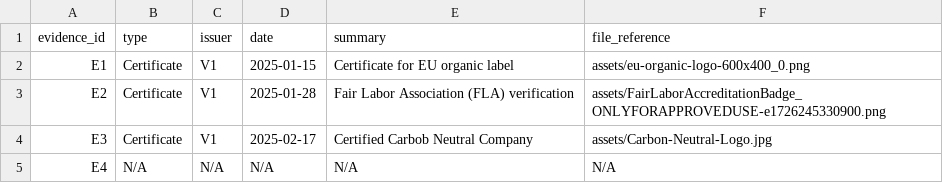
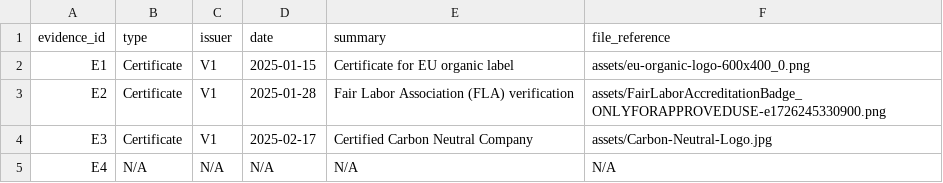
Before and after one commit to rscott34/Innovation-project-4, a CSV file: main/dataset/CSV/evidence.csv, drawn as a sheet.

```diff
--- a/main/dataset/CSV/evidence.csv
+++ b/main/dataset/CSV/evidence.csv
@@ -3,3 +3,3 @@ E1,Certificate,V1,2025-01-15,Certificate for EU organic label,assets/eu-organic-
 E2,Certificate,V1,2025-01-28,Fair Labor Association (FLA) verification,assets/FairLaborAccreditationBadge_ONLYFORAPPROVEDUSE-e1726245330900.png
-E3,Certificate,V1,2025-02-17,Certified Carbob Neutral Company,assets/Carbon-Neutral-Logo.jpg
+E3,Certificate,V1,2025-02-17,Certified Carbon Neutral Company,assets/Carbon-Neutral-Logo.jpg
 E4,N/A,N/A,N/A,N/A,N/A
```
Also changed, not shown: 2 other files.
